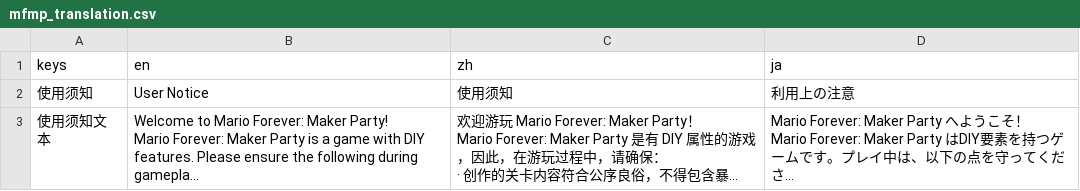
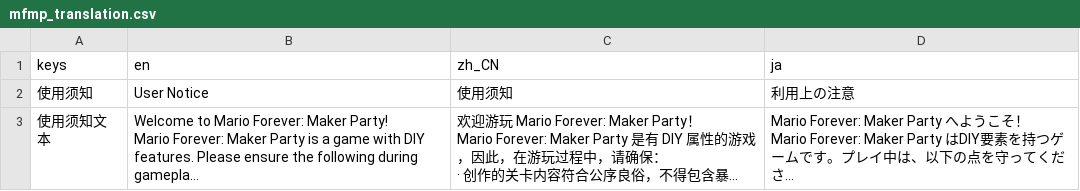
Before and after one commit to TeamMFPKD/mario-forever-party--king-designer, a CSV file: i18n/mfmp_translation.csv, drawn as a sheet; only a part is shown; long unchanged cells end in ….

```diff
--- a/i18n/mfmp_translation.csv
+++ b/i18n/mfmp_translation.csv
@@ -1,2 +1,2 @@
-keys,en,zh,ja
+keys,en,zh_CN,ja
 使用须知,User Notice,使用须知,利用上の注意
```
Also changed, not shown: 5 other files.
